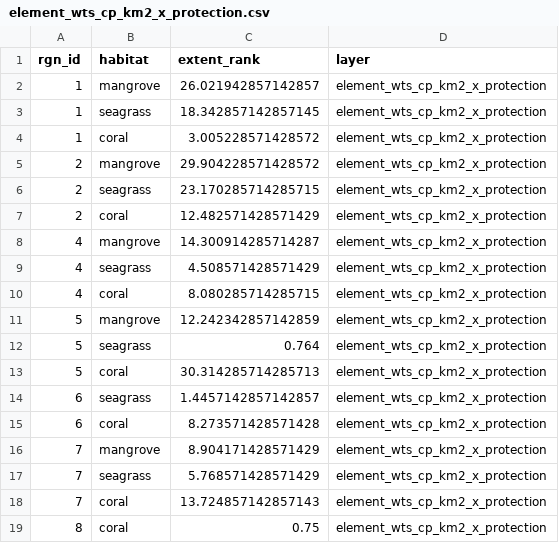
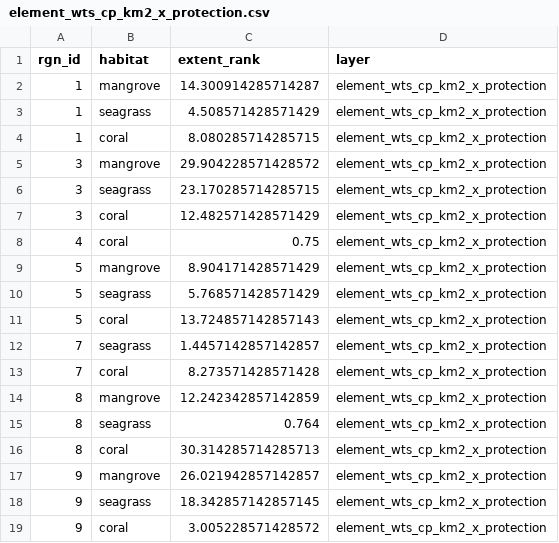
Before and after one commit to OHI-Science/bali, a CSV file: region2017/layers/element_wts_cp_km2_x_protection.csv, drawn as a sheet.

Commit message:
weight layers

```diff
--- a/region2017/layers/element_wts_cp_km2_x_protection.csv
+++ b/region2017/layers/element_wts_cp_km2_x_protection.csv
@@ -1,19 +1,19 @@
 rgn_id,habitat,extent_rank,layer
-1,mangrove,26.021942857142857,element_wts_cp_km2_x_protection
-1,seagrass,18.342857142857145,element_wts_cp_km2_x_protection
-1,coral,3.005228571428572,element_wts_cp_km2_x_protection
-2,mangrove,29.904228571428572,element_wts_cp_km2_x_protection
-2,seagrass,23.170285714285715,element_wts_cp_km2_x_protection
-2,coral,12.482571428571429,element_wts_cp_km2_x_protection
-4,mangrove,14.300914285714287,element_wts_cp_km2_x_protection
-4,seagrass,4.508571428571429,element_wts_cp_km2_x_protection
-4,coral,8.080285714285715,element_wts_cp_km2_x_protection
-5,mangrove,12.242342857142859,element_wts_cp_km2_x_protection
-5,seagrass,0.764,element_wts_cp_km2_x_protection
-5,coral,30.314285714285713,element_wts_cp_km2_x_protection
-6,seagrass,1.4457142857142857,element_wts_cp_km2_x_protection
-6,coral,8.273571428571428,element_wts_cp_km2_x_protection
-7,mangrove,8.904171428571429,element_wts_cp_km2_x_protection
-7,seagrass,5.768571428571429,element_wts_cp_km2_x_protection
-7,coral,13.724857142857143,element_wts_cp_km2_x_protection
-8,coral,0.75,element_wts_cp_km2_x_protection
+1,mangrove,14.300914285714287,element_wts_cp_km2_x_protection
+1,seagrass,4.508571428571429,element_wts_cp_km2_x_protection
+1,coral,8.080285714285715,element_wts_cp_km2_x_protection
+3,mangrove,29.904228571428572,element_wts_cp_km2_x_protection
+3,seagrass,23.170285714285715,element_wts_cp_km2_x_protection
+3,coral,12.482571428571429,element_wts_cp_km2_x_protection
+4,coral,0.75,element_wts_cp_km2_x_protection
+5,mangrove,8.904171428571429,element_wts_cp_km2_x_protection
+5,seagrass,5.768571428571429,element_wts_cp_km2_x_protection
+5,coral,13.724857142857143,element_wts_cp_km2_x_protection
+7,seagrass,1.4457142857142857,element_wts_cp_km2_x_protection
+7,coral,8.273571428571428,element_wts_cp_km2_x_protection
+8,mangrove,12.242342857142859,element_wts_cp_km2_x_protection
+8,seagrass,0.764,element_wts_cp_km2_x_protection
+8,coral,30.314285714285713,element_wts_cp_km2_x_protection
+9,mangrove,26.021942857142857,element_wts_cp_km2_x_protection
+9,seagrass,18.342857142857145,element_wts_cp_km2_x_protection
+9,coral,3.005228571428572,element_wts_cp_km2_x_protection
```
Also changed, not shown: region2017/layers/element_wts_cs_km2_x_storage.csv, 2 other files.
